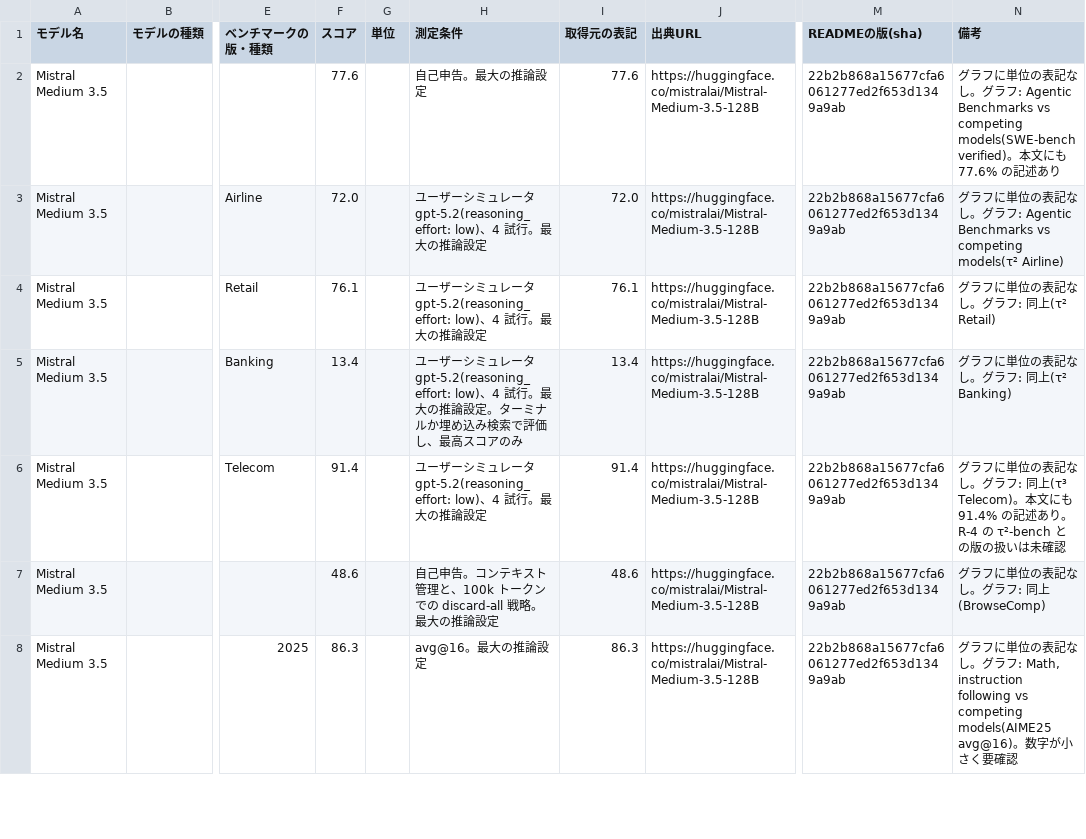
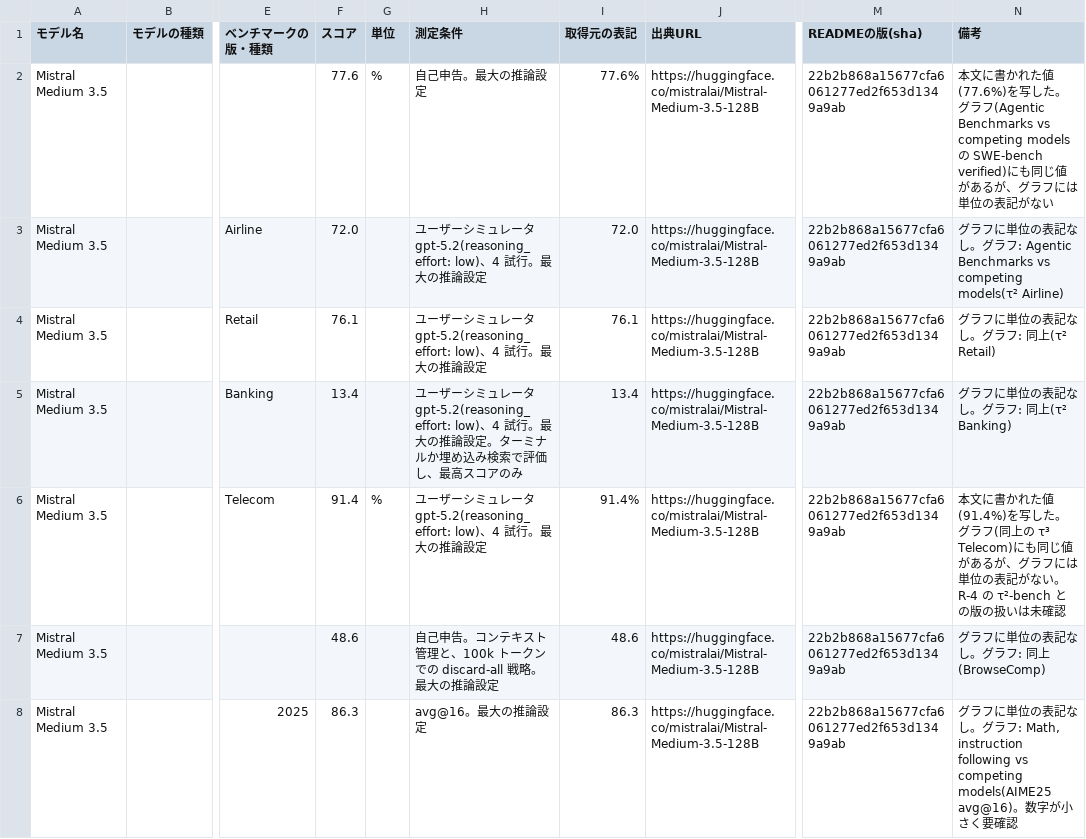
Before and after one commit to 250028/anatomia, a CSV file: data/manual/Mistral.csv, drawn as a sheet; only a part is shown, gaps mark what is left out; the diff names each change by its address in the sheet, - before the commit and + after, or states it on an @@ line.

```diff
--- a/data/manual/Mistral.csv
+++ b/data/manual/Mistral.csv
-G2 (単位): (empty)
+G2 (単位): %
-I2 (取得元の表記): 77.6
+I2 (取得元の表記): 77.6%
-N2 (備考): グラフに単位の表記なし。グラフ: Agentic Benchmarks vs competing models(SWE-bench verified)。本文にも 77.6% の記述あり
+N2 (備考): 本文に書かれた値(77.6%)を写した。グラフ(Agentic Benchmarks vs competing models の SWE-bench verified)にも同じ値があるが、グラフには単位の表記がない
-G6 (単位): (empty)
+G6 (単位): %
-I6 (取得元の表記): 91.4
+I6 (取得元の表記): 91.4%
-N6 (備考): グラフに単位の表記なし。グラフ: 同上(τ³ Telecom)。本文にも 91.4% の記述あり。R-4 の…
+N6 (備考): 本文に書かれた値(91.4%)を写した。グラフ(同上の τ³ Telecom)にも同じ値があるが、グラフには単位の表記がない。R-4 の…
```
Also changed, not shown: data/manual/OpenAI.csv.
